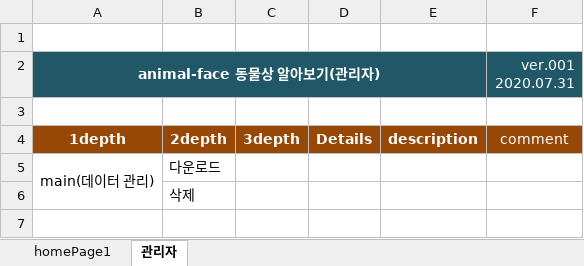
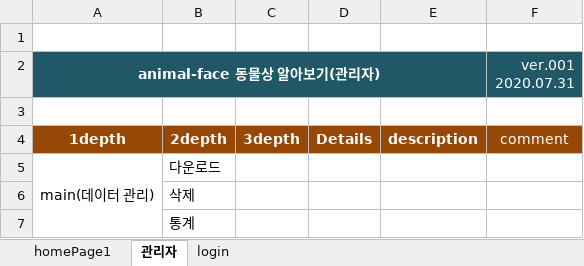
Before and after one commit to xddongx/animal-face, an Excel workbook: 기능정의서/animal_face_기능정의서_v002_20200731.xlsx, sheet 관리자, drawn as a sheet; values as stored, in another font and other column widths than the file's, no borders; the diff names each change by its address in the sheet, - before the commit and + after, or states it on an @@ line.

```diff
--- a/기능정의서/animal_face_기능정의서_v002_20200731.xlsx (sheet 관리자)
+++ b/기능정의서/animal_face_기능정의서_v002_20200731.xlsx (sheet 관리자)
+sheet tab: login
+row 7:  | 통계
```
Also changed, not shown: sheet homePage1, API설계서/animal_face_API설계_v002_20200731.xlsx, 3 other files.
